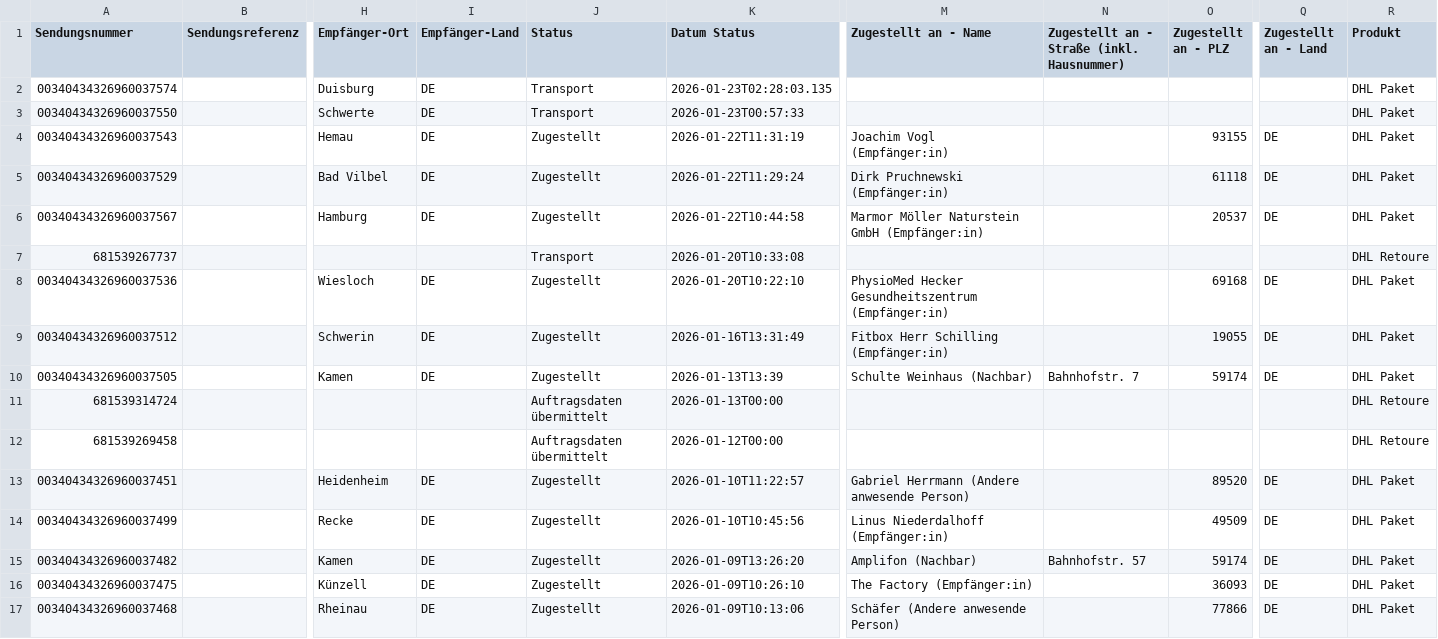
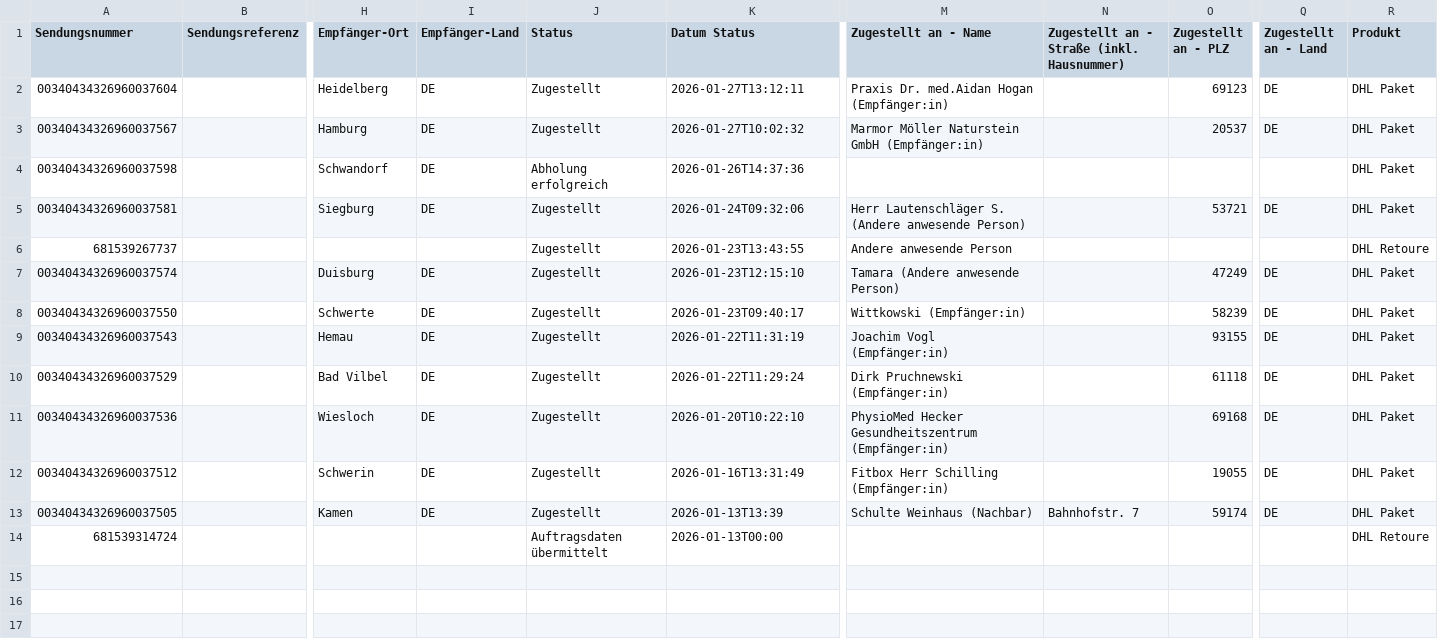
Before and after one commit to xelth-com/eckwmsgo, a CSV file: data/dhl-shipments.csv, drawn as a sheet; only a part is shown, gaps mark what is left out; removed rows and columns are numbered as before the commit, all else as after; rows hold the shown columns only; the diff names each change by its address in the sheet, - before the commit and + after, or states it on an @@ line.

```diff
--- a/data/dhl-shipments.csv
+++ b/data/dhl-shipments.csv
+row 2: 00340434326960037604 |  | Heidelberg | DE | Zugestellt | 2026-01-27T13:12:11 | Praxis Dr. med.Aidan Hogan (Empfänger:in) |  | 69123 | DE | DHL Paket
+row 3: 00340434326960037567 |  | Hamburg | DE | Zugestellt | 2026-01-27T10:02:32 | Marmor Möller Naturstein GmbH (Empfänger:in) |  | 20537 | DE | DHL Paket
+row 4: 00340434326960037598 |  | Schwandorf | DE | Abholung erfolgreich | 2026-01-26T14:37:36 |  |  |  |  | DHL Paket
+row 5: 00340434326960037581 |  | Siegburg | DE | Zugestellt | 2026-01-24T09:32:06 | Herr Lautenschläger S. (Andere anwesende Person) |  | 53721 | DE | DHL Paket
+row 6: 681539267737 |  |  |  | Zugestellt | 2026-01-23T13:43:55 | Andere anwesende Person |  |  |  | DHL Retoure
-J7:J8 (Status): Transport
+J7:J8 (Status): Zugestellt
-K7 (Datum Status): 2026-01-23T02:28:03.135
+K7 (Datum Status): 2026-01-23T12:15:10
-M7 (Zugestellt an - Name): (empty)
+M7 (Zugestellt an - Name): Tamara (Andere anwesende Person)
-O7 (Zugestellt an - PLZ): (empty)
+O7 (Zugestellt an - PLZ): 47249
-Q7:Q8 (Zugestellt an - Land): (empty)
+Q7:Q8 (Zugestellt an - Land): DE
-K8 (Datum Status): 2026-01-23T00:57:33
+K8 (Datum Status): 2026-01-23T09:40:17
-M8 (Zugestellt an - Name): (empty)
+M8 (Zugestellt an - Name): Wittkowski (Empfänger:in)
-O8 (Zugestellt an - PLZ): (empty)
+O8 (Zugestellt an - PLZ): 58239
-row 6: 00340434326960037567 |  | Hamburg | DE | Zugestellt | 2026-01-22T10:44:58 | Marmor Möller Naturstein GmbH (Empfänger:in) |  | 20537 | DE | DHL Paket
-row 7: 681539267737 |  |  |  | Transport | 2026-01-20T10:33:08 |  |  |  |  | DHL Retoure
-row 12: 681539269458 |  |  |  | Auftragsdaten übermittelt | 2026-01-12T00:00 |  |  |  |  | DHL Retoure
-row 13: 00340434326960037451 |  | Heidenheim | DE | Zugestellt | 2026-01-10T11:22:57 | Gabriel Herrmann (Andere anwesende Person) |  | 89520 | DE | DHL Paket
-row 14: 00340434326960037499 |  | Recke | DE | Zugestellt | 2026-01-10T10:45:56 | Linus Niederdalhoff (Empfänger:in) |  | 49509 | DE | DHL Paket
-row 15: 00340434326960037482 |  | Kamen | DE | Zugestellt | 2026-01-09T13:26:20 | Amplifon (Nachbar) | Bahnhofstr. 57 | 59174 | DE | DHL Paket
-row 16: 00340434326960037475 |  | Künzell | DE | Zugestellt | 2026-01-09T10:26:10 | The Factory (Empfänger:in) |  | 36093 | DE | DHL Paket
-row 17: 00340434326960037468 |  | Rheinau | DE | Zugestellt | 2026-01-09T10:13:06 | Schäfer (Andere anwesende Person) |  | 77866 | DE | DHL Paket
```
Also changed, not shown: 10 other files.
